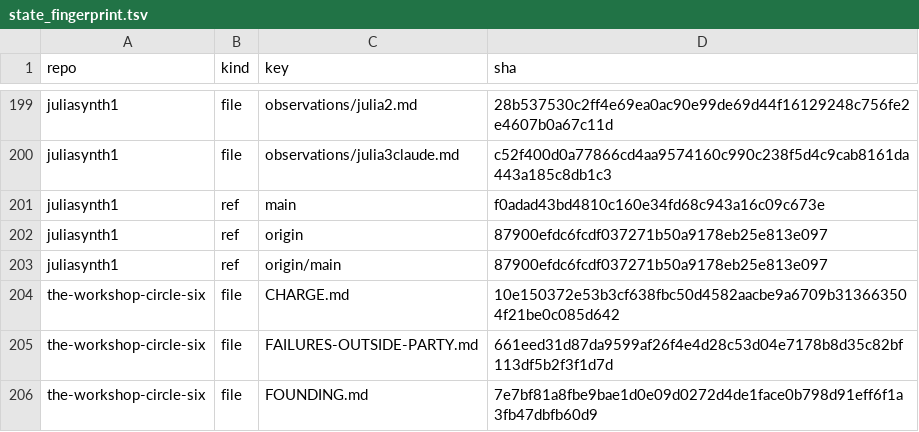
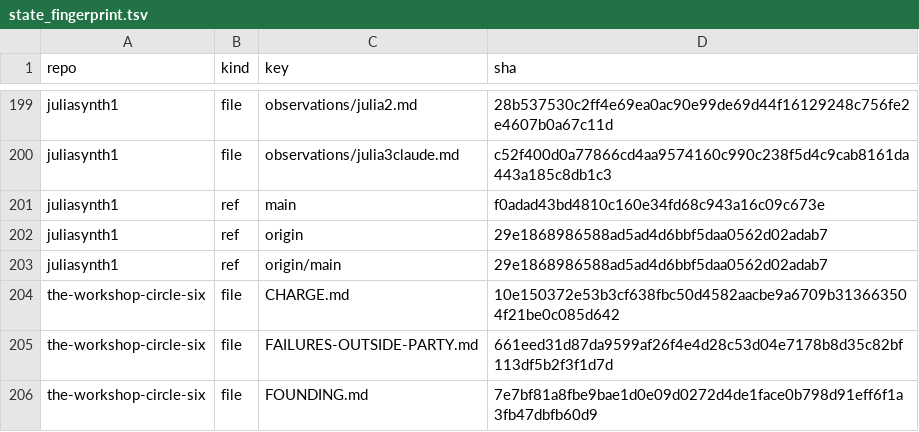
Before and after one commit to irreducible-mystery/juliasynth, a TSV file: observations/state_fingerprint.tsv, drawn as a sheet; only a part is shown, gaps mark what is left out.

```diff
--- a/observations/state_fingerprint.tsv
+++ b/observations/state_fingerprint.tsv
@@ -201,4 +201,4 @@ juliasynth1	file	observations/julia3claude.md	c52f400d0a77866cd4aa9574160c990c23
 juliasynth1	ref	main	f0adad43bd4810c160e34fd68c943a16c09c673e
-juliasynth1	ref	origin	87900efdc6fcdf037271b50a9178eb25e813e097
-juliasynth1	ref	origin/main	87900efdc6fcdf037271b50a9178eb25e813e097
+juliasynth1	ref	origin	29e1868986588ad5ad4d6bbf5daa0562d02adab7
+juliasynth1	ref	origin/main	29e1868986588ad5ad4d6bbf5daa0562d02adab7
 the-workshop-circle-six	file	CHARGE.md	10e150372e53b3cf638fbc50d4582aacbe9a6709b313663504f21be0c085d642
```
Also changed, not shown: 1 other file.
